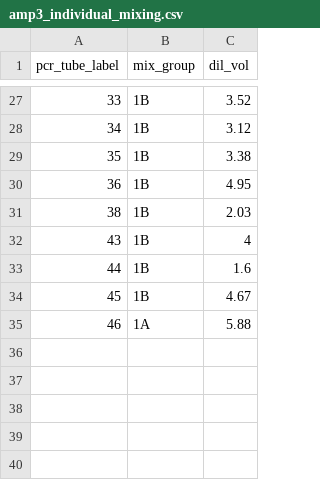
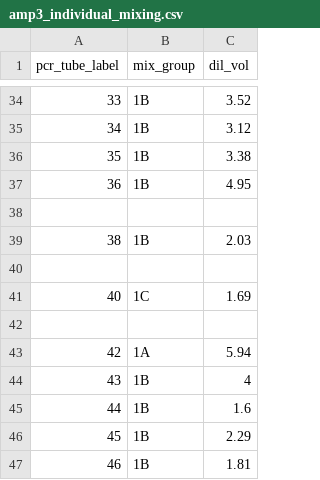
Before and after one commit to MatreyekLab/Codon-sequence-design, a CSV file: Nextseq_mixing/Nextseq4/amp3_individual_mixing.csv, drawn as a sheet; only a part is shown, gaps mark what is left out; the diff covers the shown part only.

```diff
--- a/Nextseq_mixing/Nextseq4/amp3_individual_mixing.csv
+++ b/Nextseq_mixing/Nextseq4/amp3_individual_mixing.csv
@@ -30,0 +38 @@
+,,
@@ -31,0 +40,4 @@
+,,
+40,1C,1.69
+,,
+42,1A,5.94
@@ -34,2 +46,2 @@
-45,"1B",4.67
-46,"1A",5.88
+45,1B,2.29
+46,1B,1.81
```
Also changed, not shown: 7 added rows and 4 edited cells elsewhere in this file, 4 other files.
